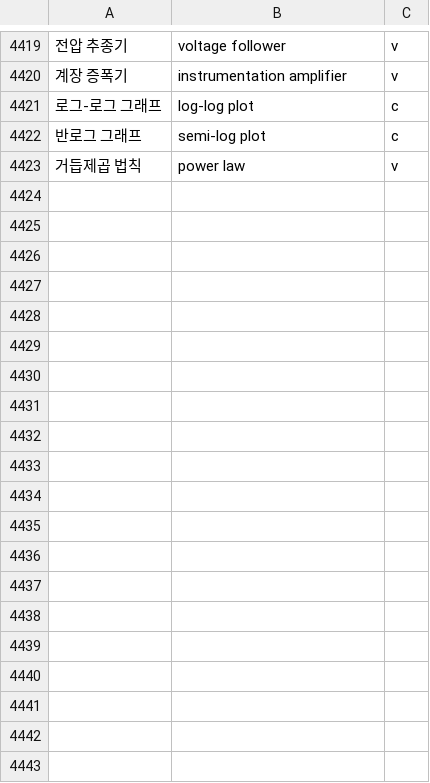
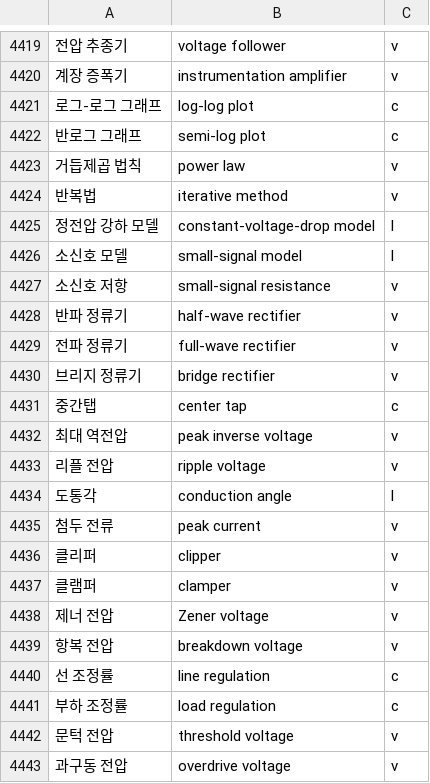
Before and after one commit to radix24/namunnip-textbook-univ, a TSV file: curricula/univ-terms.tsv, drawn as a sheet; only a part is shown, gaps mark what is left out; the diff covers the shown part only; the diff names each change by its address in the sheet, - before the commit and + after, or states it on an @@ line.

```diff
--- a/curricula/univ-terms.tsv
+++ b/curricula/univ-terms.tsv
+row 4424: 반복법 | iterative method | v
+row 4425: 정전압 강하 모델 | constant-voltage-drop model | l
+row 4426: 소신호 모델 | small-signal model | l
+row 4427: 소신호 저항 | small-signal resistance | v
+row 4428: 반파 정류기 | half-wave rectifier | v
+row 4429: 전파 정류기 | full-wave rectifier | v
+row 4430: 브리지 정류기 | bridge rectifier | v
+row 4431: 중간탭 | center tap | c
+row 4432: 최대 역전압 | peak inverse voltage | v
+row 4433: 리플 전압 | ripple voltage | v
+row 4434: 도통각 | conduction angle | l
+row 4435: 첨두 전류 | peak current | v
+row 4436: 클리퍼 | clipper | v
+row 4437: 클램퍼 | clamper | v
+row 4438: 제너 전압 | Zener voltage | v
+row 4439: 항복 전압 | breakdown voltage | v
+row 4440: 선 조정률 | line regulation | c
+row 4441: 부하 조정률 | load regulation | c
+row 4442: 문턱 전압 | threshold voltage | v
+row 4443: 과구동 전압 | overdrive voltage | v
```
Also changed, not shown: 36 added rows elsewhere in this file, 20 other files.
